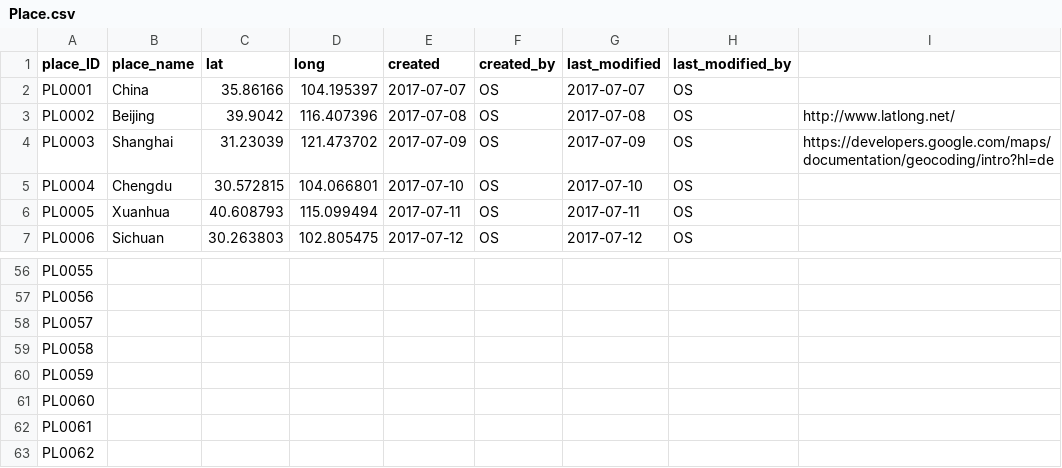
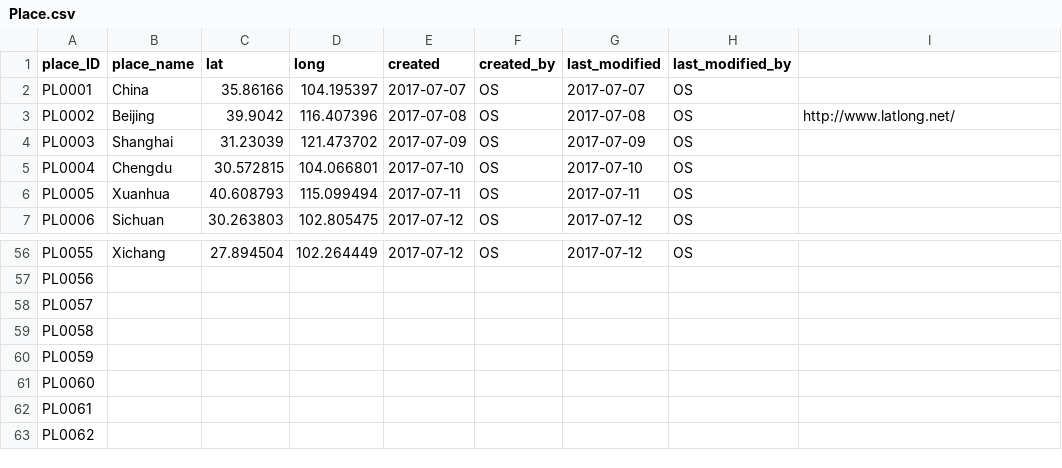
Before and after one commit to readchina/ReadAct, a CSV file: data/Place.csv, drawn as a sheet; only a part is shown, gaps mark what is left out; the diff covers the shown part only; the diff names each change by its address in the sheet, - before the commit and + after, or states it on an @@ line.

```diff
--- a/data/Place.csv
+++ b/data/Place.csv
-I4: https://developers.google.com/maps/documentation/geocoding/intro?hl=de
+I4: (empty)
-B56 (place_name): (empty)
+B56 (place_name): Xichang
-C56 (lat): (empty)
+C56 (lat): 27.894504
-D56 (long): (empty)
+D56 (long): 102.264449
-E56 (created): (empty)
+E56 (created): 2017-07-12
-F56 (created_by): (empty)
+F56 (created_by): OS
-G56 (last_modified): (empty)
+G56 (last_modified): 2017-07-12
-H56 (last_modified_by): (empty)
+H56 (last_modified_by): OS
```
Also changed, not shown: 68 edited cells elsewhere in this file, data/Person.csv, data/Text.csv, 5 other files.
